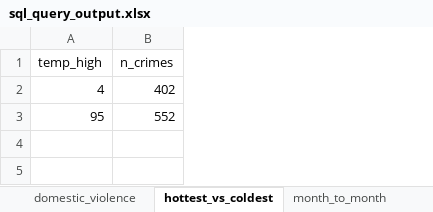
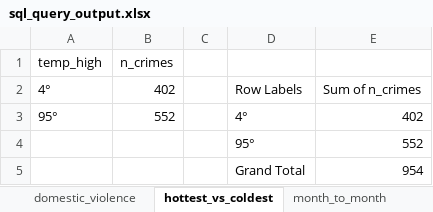
Before and after one commit to daniellovecode/Weather_Analize, an Excel workbook: excel/sql_query_output.xlsx, sheet hottest_vs_coldest, drawn as a sheet; values as stored, in another font and other column widths than the file's, no borders; charts and pictures and table styles not drawn; the diff names each change by its address in the sheet, - before the commit and + after, or states it on an @@ line.

Commit message:
Adding bar chart to hottest vs coldest day

```diff
--- a/excel/sql_query_output.xlsx (sheet hottest_vs_coldest)
+++ b/excel/sql_query_output.xlsx (sheet hottest_vs_coldest)
+column C, empty
+column D, rows 2-3: Row Labels | 4°
+column E, rows 2-3: Sum of n_crimes | 402
-A2: 4
+A2: 4°
-A3: 95
+A3: 95°
+row 4:  |  |  | 95° | 552
+row 5:  |  |  | Grand Total | 954
```
Also changed, not shown: charts or pictures.
